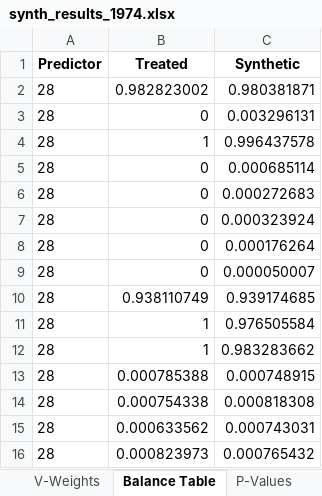
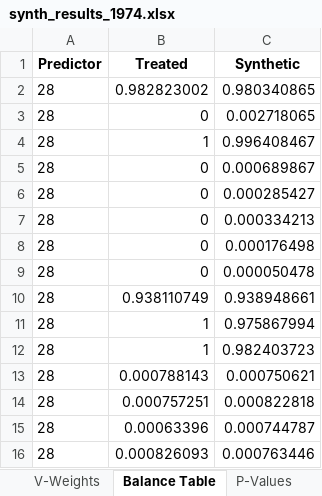
Before and after one commit to aldnea/schmitt_scm, an Excel workbook: results/Treatment_1974/synth_results_1974.xlsx, sheet Balance Table, drawn as a sheet; values as stored, in another font and other column widths than the file's, no borders; removed rows and columns are numbered as before the commit, all else as after; the diff names each change by its address in the sheet, - before the commit and + after, or states it on an @@ line.

```diff
--- a/results/Treatment_1974/synth_results_1974.xlsx (sheet Balance Table)
+++ b/results/Treatment_1974/synth_results_1974.xlsx (sheet Balance Table)
-C2 (Synthetic): 0.980381871
+C2 (Synthetic): 0.980340865
-C3 (Synthetic): 0.003296131
+C3 (Synthetic): 0.002718065
-C4 (Synthetic): 0.996437578
+C4 (Synthetic): 0.996408467
-C5 (Synthetic): 0.000685114
+C5 (Synthetic): 0.000689867
-C6 (Synthetic): 0.000272683
+C6 (Synthetic): 0.000285427
-C7 (Synthetic): 0.000323924
+C7 (Synthetic): 0.000334213
-C8 (Synthetic): 0.000176264
+C8 (Synthetic): 0.000176498
-C9 (Synthetic): 0.000050007
+C9 (Synthetic): 0.000050478
-C10 (Synthetic): 0.939174685
+C10 (Synthetic): 0.938948661
-C11 (Synthetic): 0.976505584
+C11 (Synthetic): 0.975867994
-C12 (Synthetic): 0.983283662
+C12 (Synthetic): 0.982403723
-row 13: 28 | 0.000785388 | 0.000748915
-row 14: 28 | 0.000754338 | 0.000818308
-row 15: 28 | 0.000633562 | 0.000743031
-row 16: 28 | 0.000823973 | 0.000765432
+row 13: 28 | 0.000788143 | 0.000750621
+row 14: 28 | 0.000757251 | 0.000822818
+row 15: 28 | 0.00063396 | 0.000744787
+row 16: 28 | 0.000826093 | 0.000763446
```
Also changed, not shown: sheet RMSPE Ratios, sheet Donor Weights, sheet Outcomes, sheet V-Weights, sheet P-Values, results/Treatment_1965/synth_results_1965.xlsx, results/Treatment_1994/synth_results_1994.xlsx, 16 other files.
